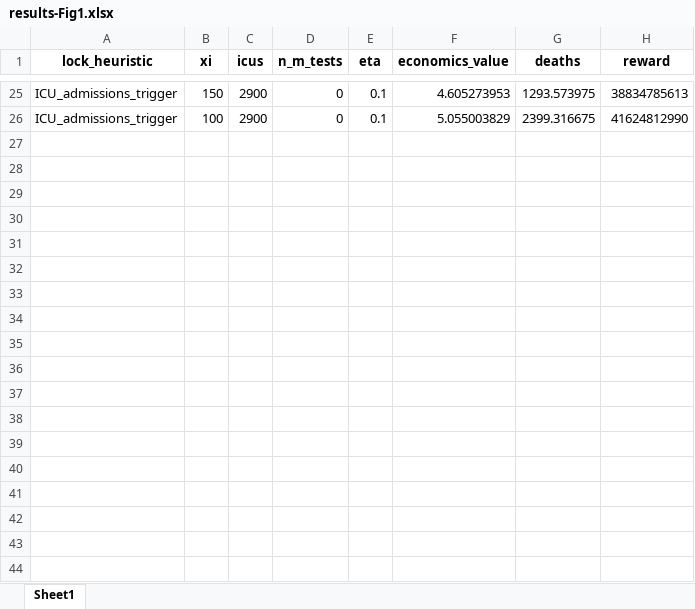
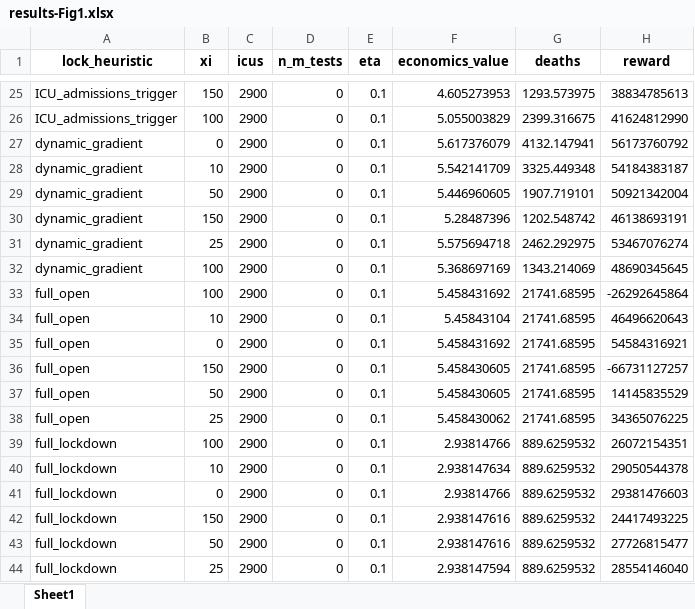
Before and after one commit to serarca/covid-optimization, an Excel workbook: benchmarks/results/plots/results-Fig1.xlsx, sheet Sheet1, drawn as a sheet; only a part is shown, gaps mark what is left out; values as stored, in another font and other column widths than the file's, no borders; the diff names each change by its address in the sheet, - before the commit and + after, or states it on an @@ line.

```diff
--- a/benchmarks/results/plots/results-Fig1.xlsx (sheet Sheet1)
+++ b/benchmarks/results/plots/results-Fig1.xlsx (sheet Sheet1)
+row 27: dynamic_gradient | 0 | 2900 | 0 | 0.1 | 5.617376079 | 4132.147941 | 56173760792
+row 28: dynamic_gradient | 10 | 2900 | 0 | 0.1 | 5.542141709 | 3325.449348 | 54184383187
+row 29: dynamic_gradient | 50 | 2900 | 0 | 0.1 | 5.446960605 | 1907.719101 | 50921342004
+row 30: dynamic_gradient | 150 | 2900 | 0 | 0.1 | 5.28487396 | 1202.548742 | 46138693191
+row 31: dynamic_gradient | 25 | 2900 | 0 | 0.1 | 5.575694718 | 2462.292975 | 53467076274
+row 32: dynamic_gradient | 100 | 2900 | 0 | 0.1 | 5.368697169 | 1343.214069 | 48690345645
+row 33: full_open | 100 | 2900 | 0 | 0.1 | 5.458431692 | 21741.68595 | -26292645864
+row 34: full_open | 10 | 2900 | 0 | 0.1 | 5.45843104 | 21741.68595 | 46496620643
+row 35: full_open | 0 | 2900 | 0 | 0.1 | 5.458431692 | 21741.68595 | 54584316921
+row 36: full_open | 150 | 2900 | 0 | 0.1 | 5.458430605 | 21741.68595 | -66731127257
+row 37: full_open | 50 | 2900 | 0 | 0.1 | 5.458430605 | 21741.68595 | 14145835529
+row 38: full_open | 25 | 2900 | 0 | 0.1 | 5.458430062 | 21741.68595 | 34365076225
+row 39: full_lockdown | 100 | 2900 | 0 | 0.1 | 2.93814766 | 889.6259532 | 26072154351
+row 40: full_lockdown | 10 | 2900 | 0 | 0.1 | 2.938147634 | 889.6259532 | 29050544378
+row 41: full_lockdown | 0 | 2900 | 0 | 0.1 | 2.93814766 | 889.6259532 | 29381476603
+row 42: full_lockdown | 150 | 2900 | 0 | 0.1 | 2.938147616 | 889.6259532 | 24417493225
+row 43: full_lockdown | 50 | 2900 | 0 | 0.1 | 2.938147616 | 889.6259532 | 27726815477
+row 44: full_lockdown | 25 | 2900 | 0 | 0.1 | 2.938147594 | 889.6259532 | 28554146040
```
Also changed, not shown: 12 other files.
